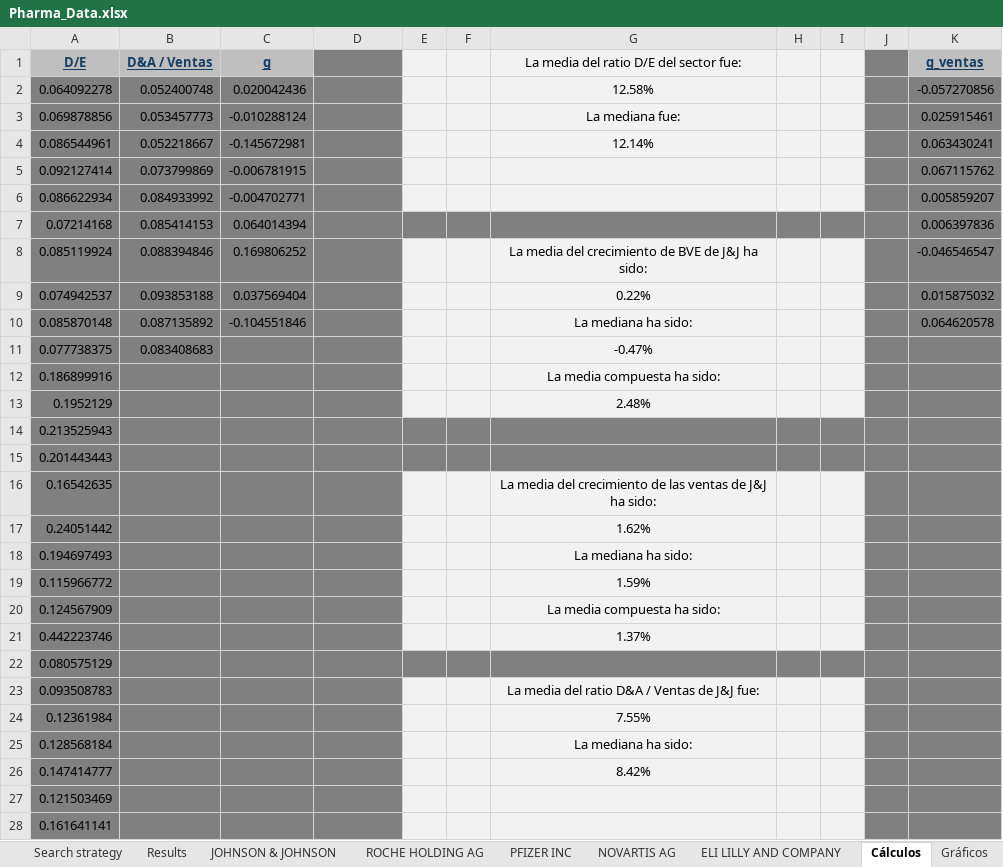
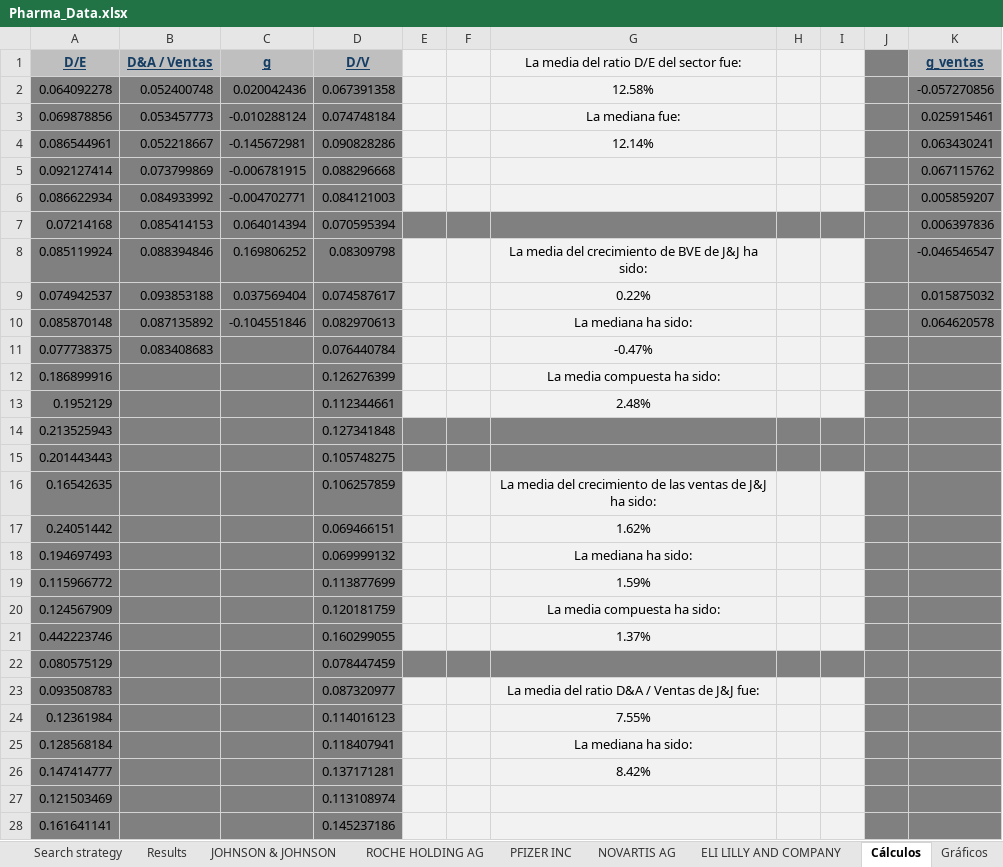
Before and after one commit to LucasSenandeLopez/UC3M_Projects, an Excel workbook: FinancialManagement/Pharma_Data.xlsx, sheet Cálculos, drawn as a sheet; only a part is shown; values as stored, in another font and other column widths than the file's, no borders; the diff covers the shown part only; the diff names each change by its address in the sheet, - before the commit and + after, or states it on an @@ line.

```diff
--- a/FinancialManagement/Pharma_Data.xlsx (sheet Cálculos)
+++ b/FinancialManagement/Pharma_Data.xlsx (sheet Cálculos)
-D1: (empty)
+D1: D/V
-D1 fill: #808080
+D1 fill: #BFBFBF
-D2 (D/V): (empty)
+D2 (D/V): 0.067391358
-D3 (D/V): (empty)
+D3 (D/V): 0.074748184
-D4 (D/V): (empty)
+D4 (D/V): 0.090828286
-D5 (D/V): (empty)
+D5 (D/V): 0.088296668
-D6 (D/V): (empty)
+D6 (D/V): 0.084121003
-D7 (D/V): (empty)
+D7 (D/V): 0.070595394
-D8 (D/V): (empty)
+D8 (D/V): 0.08309798
-D9 (D/V): (empty)
+D9 (D/V): 0.074587617
-D10 (D/V): (empty)
+D10 (D/V): 0.082970613
-D11 (D/V): (empty)
+D11 (D/V): 0.076440784
-D12 (D/V): (empty)
+D12 (D/V): 0.126276399
-D13 (D/V): (empty)
+D13 (D/V): 0.112344661
-D14 (D/V): (empty)
+D14 (D/V): 0.127341848
-D15 (D/V): (empty)
+D15 (D/V): 0.105748275
-D16 (D/V): (empty)
+D16 (D/V): 0.106257859
-D17 (D/V): (empty)
+D17 (D/V): 0.069466151
-D18 (D/V): (empty)
+D18 (D/V): 0.069999132
-D19 (D/V): (empty)
+D19 (D/V): 0.113877699
-D20 (D/V): (empty)
+D20 (D/V): 0.120181759
-D21 (D/V): (empty)
+D21 (D/V): 0.160299055
-D22 (D/V): (empty)
+D22 (D/V): 0.078447459
-D23 (D/V): (empty)
+D23 (D/V): 0.087320977
-D24 (D/V): (empty)
+D24 (D/V): 0.114016123
-D25 (D/V): (empty)
+D25 (D/V): 0.118407941
-D26 (D/V): (empty)
+D26 (D/V): 0.137171281
-D27 (D/V): (empty)
+D27 (D/V): 0.113108974
-D28 (D/V): (empty)
+D28 (D/V): 0.145237186
```
Also changed, not shown: 27 edited cells and cell formats elsewhere in this sheet, sheet PFIZER INC, sheet ELI LILLY AND COMPANY, sheet NOVARTIS AG, sheet ROCHE HOLDING AG, sheet JOHNSON & JOHNSON.
